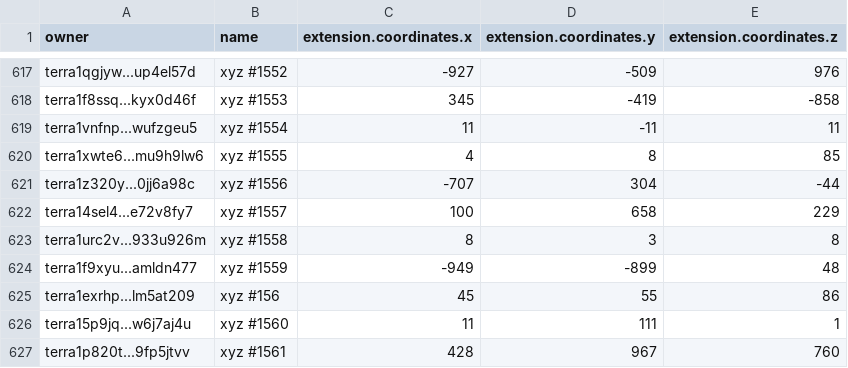
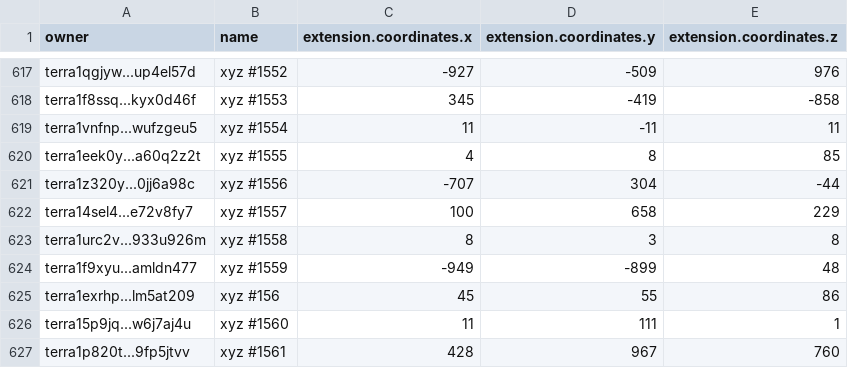
Before and after one commit to cryptoYJ/xyz-tools, a CSV file: xyz-all-tokens.csv, drawn as a sheet; only a part is shown, gaps mark what is left out.

Commit message:
update data

```diff
--- a/xyz-all-tokens.csv
+++ b/xyz-all-tokens.csv
@@ -619,3 +619,3 @@
 "terra1vnfnp...wufzgeu5","xyz #1554",11,-11,11
-"terra1xwte6...mu9h9lw6","xyz #1555",4,8,85
+"terra1eek0y...a60q2z2t","xyz #1555",4,8,85
 "terra1z320y...0jj6a98c","xyz #1556",-707,304,-44
```
Also changed, not shown: 1 other file.
